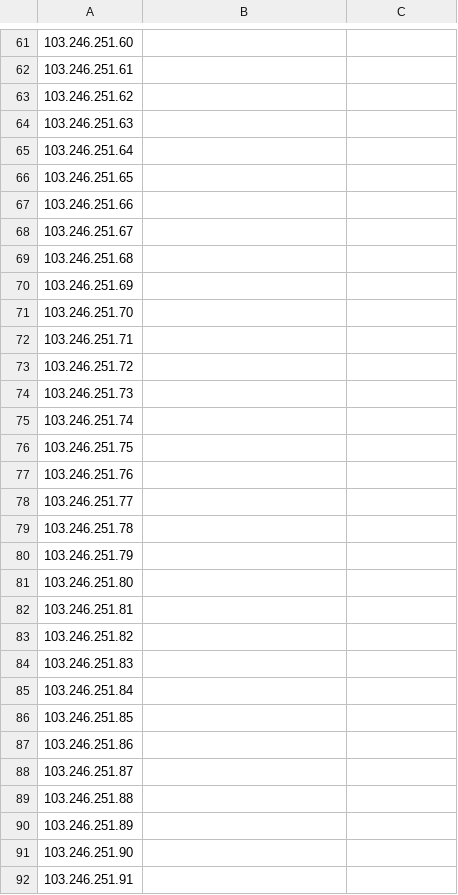
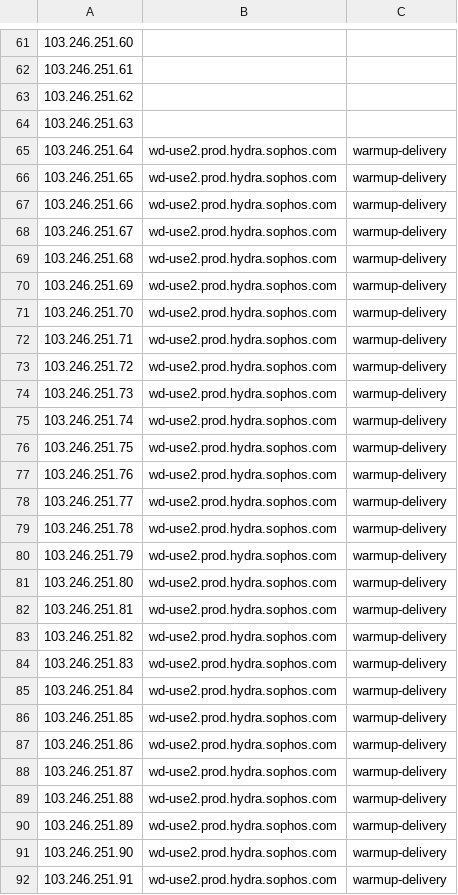
Before and after one commit to rakesh-gauswami/xgemail-infrastructure, a CSV file: utils/byoip-automation/prod-us-east-2.csv, drawn as a sheet; only a part is shown, gaps mark what is left out; the diff covers the shown part only.

```diff
--- a/utils/byoip-automation/prod-us-east-2.csv
+++ b/utils/byoip-automation/prod-us-east-2.csv
@@ -64,29 +64,29 @@
 103.246.251.63,,
-103.246.251.64,,
-103.246.251.65,,
-103.246.251.66,,
-103.246.251.67,,
-103.246.251.68,,
-103.246.251.69,,
-103.246.251.70,,
-103.246.251.71,,
-103.246.251.72,,
-103.246.251.73,,
-103.246.251.74,,
-103.246.251.75,,
-103.246.251.76,,
-103.246.251.77,,
-103.246.251.78,,
-103.246.251.79,,
-103.246.251.80,,
-103.246.251.81,,
-103.246.251.82,,
-103.246.251.83,,
-103.246.251.84,,
-103.246.251.85,,
-103.246.251.86,,
-103.246.251.87,,
-103.246.251.88,,
-103.246.251.89,,
-103.246.251.90,,
-103.246.251.91,,
+103.246.251.64,wd-use2.prod.hydra.sophos.com,warmup-delivery
+103.246.251.65,wd-use2.prod.hydra.sophos.com,warmup-delivery
+103.246.251.66,wd-use2.prod.hydra.sophos.com,warmup-delivery
+103.246.251.67,wd-use2.prod.hydra.sophos.com,warmup-delivery
+103.246.251.68,wd-use2.prod.hydra.sophos.com,warmup-delivery
+103.246.251.69,wd-use2.prod.hydra.sophos.com,warmup-delivery
+103.246.251.70,wd-use2.prod.hydra.sophos.com,warmup-delivery
+103.246.251.71,wd-use2.prod.hydra.sophos.com,warmup-delivery
+103.246.251.72,wd-use2.prod.hydra.sophos.com,warmup-delivery
+103.246.251.73,wd-use2.prod.hydra.sophos.com,warmup-delivery
+103.246.251.74,wd-use2.prod.hydra.sophos.com,warmup-delivery
+103.246.251.75,wd-use2.prod.hydra.sophos.com,warmup-delivery
+103.246.251.76,wd-use2.prod.hydra.sophos.com,warmup-delivery
+103.246.251.77,wd-use2.prod.hydra.sophos.com,warmup-delivery
+103.246.251.78,wd-use2.prod.hydra.sophos.com,warmup-delivery
+103.246.251.79,wd-use2.prod.hydra.sophos.com,warmup-delivery
+103.246.251.80,wd-use2.prod.hydra.sophos.com,warmup-delivery
+103.246.251.81,wd-use2.prod.hydra.sophos.com,warmup-delivery
+103.246.251.82,wd-use2.prod.hydra.sophos.com,warmup-delivery
+103.246.251.83,wd-use2.prod.hydra.sophos.com,warmup-delivery
+103.246.251.84,wd-use2.prod.hydra.sophos.com,warmup-delivery
+103.246.251.85,wd-use2.prod.hydra.sophos.com,warmup-delivery
+103.246.251.86,wd-use2.prod.hydra.sophos.com,warmup-delivery
+103.246.251.87,wd-use2.prod.hydra.sophos.com,warmup-delivery
+103.246.251.88,wd-use2.prod.hydra.sophos.com,warmup-delivery
+103.246.251.89,wd-use2.prod.hydra.sophos.com,warmup-delivery
+103.246.251.90,wd-use2.prod.hydra.sophos.com,warmup-delivery
+103.246.251.91,wd-use2.prod.hydra.sophos.com,warmup-delivery
```
Also changed, not shown: 72 edited cells elsewhere in this file, utils/byoip-automation/prod-eu-central-1.csv, utils/byoip-automation/prod-eu-west-1.csv.
